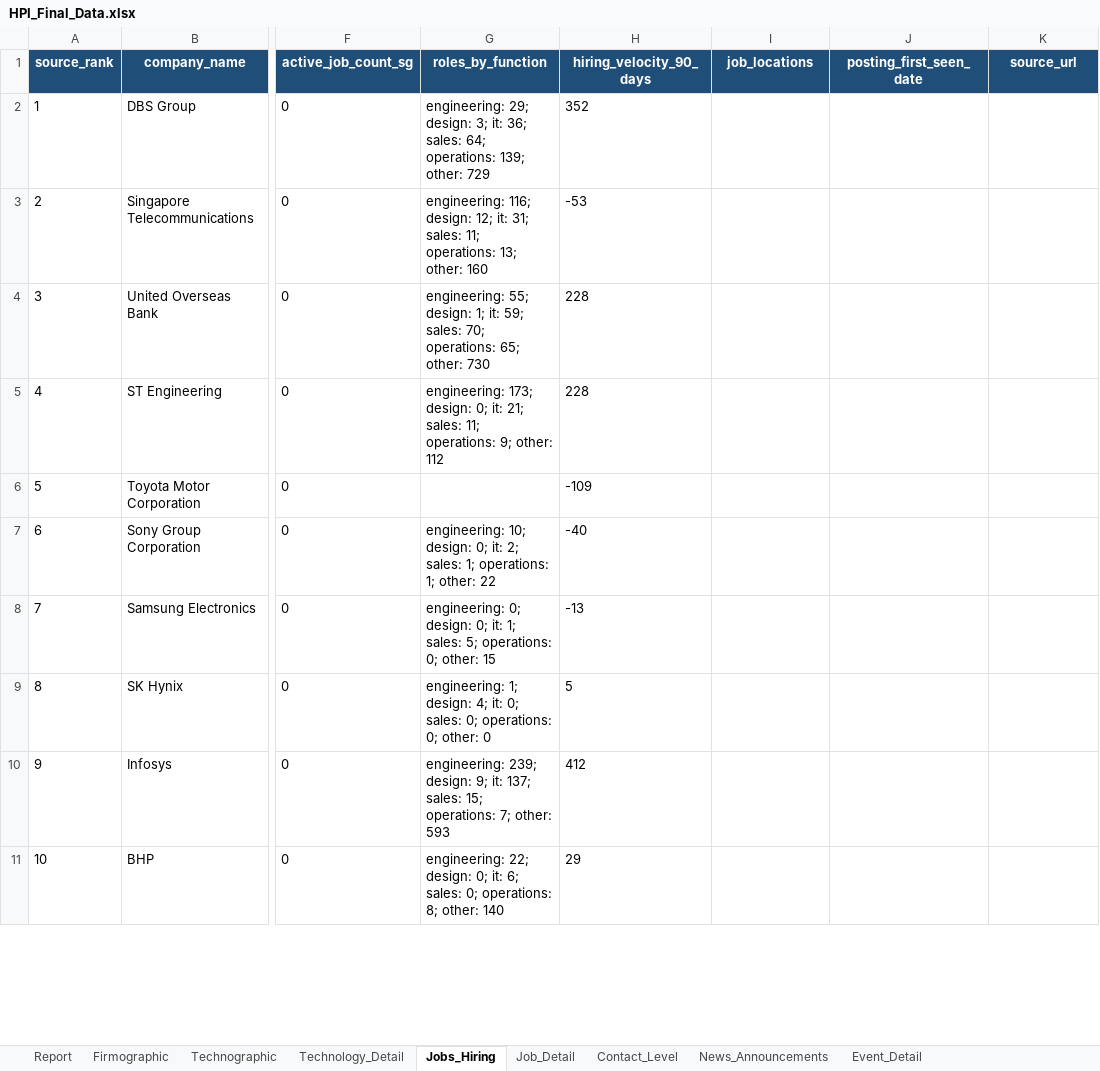
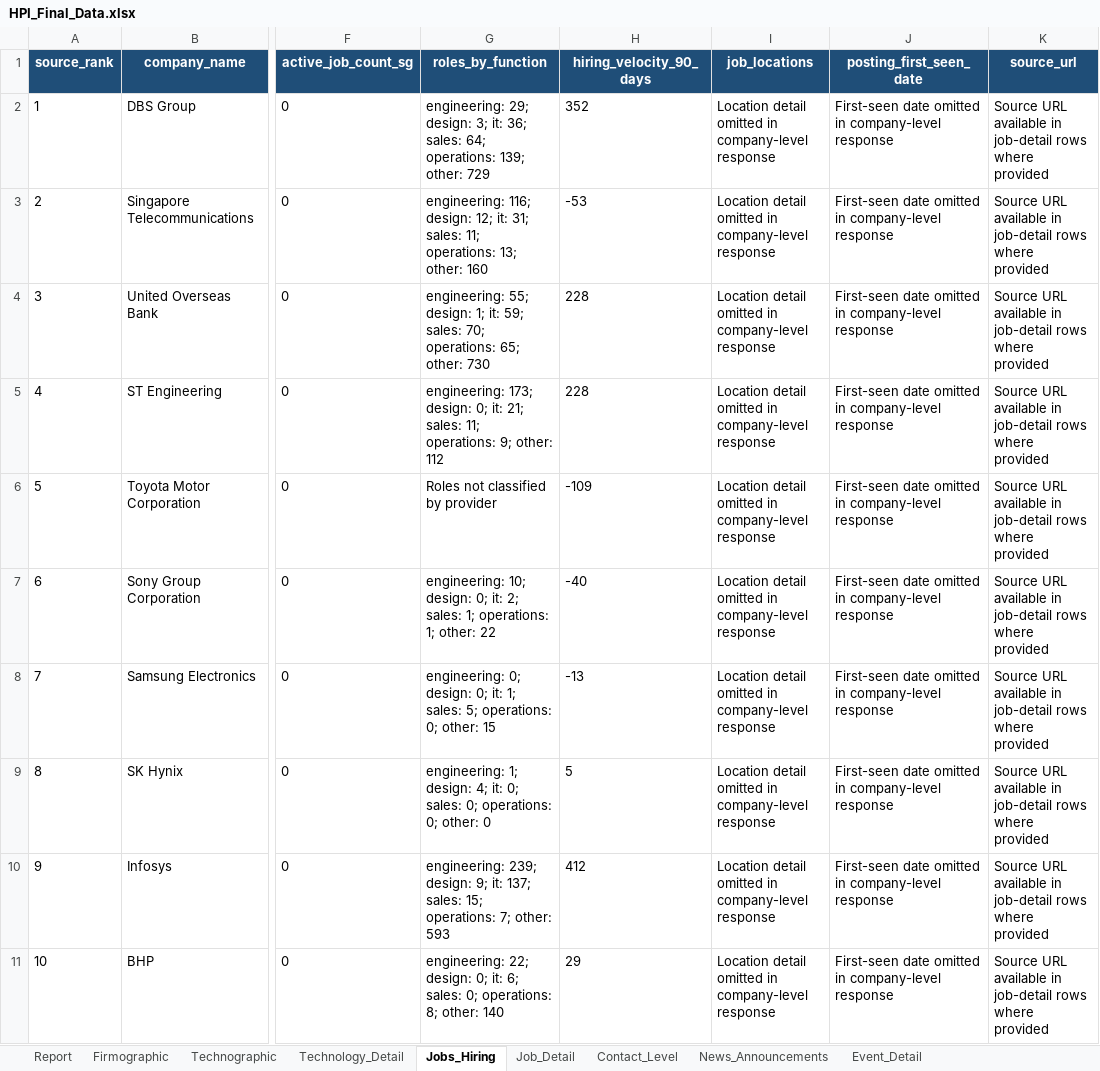
Before and after one commit to haradi880/HPI-Repots-and-Code, an Excel workbook: Final_Client_Handover/HPI_Final_Data.xlsx, sheet Jobs_Hiring, drawn as a sheet; only a part is shown, gaps mark what is left out; values as stored, in another font and other column widths than the file's, no borders; the diff covers the shown part only; the diff names each change by its address in the sheet, - before the commit and + after, or states it on an @@ line.

```diff
--- a/Final_Client_Handover/HPI_Final_Data.xlsx (sheet Jobs_Hiring)
+++ b/Final_Client_Handover/HPI_Final_Data.xlsx (sheet Jobs_Hiring)
-I2:I11 (job_locations): (empty)
+I2:I11 (job_locations): Location detail omitted in company-level response
-J2:J11 (posting_first_seen_date): (empty)
+J2:J11 (posting_first_seen_date): First-seen date omitted in company-level response
-K2:K11 (source_url): (empty)
+K2:K11 (source_url): Source URL available in job-detail rows where provided
-G6 (roles_by_function): (empty)
+G6 (roles_by_function): Roles not classified by provider
```
Also changed, not shown: 10 edited cells elsewhere in this sheet, sheet Contact_Level, sheet Firmographic, sheet Technographic, sheet Report, Final_Client_Handover/HPI_API_Status_Update.xlsx.
